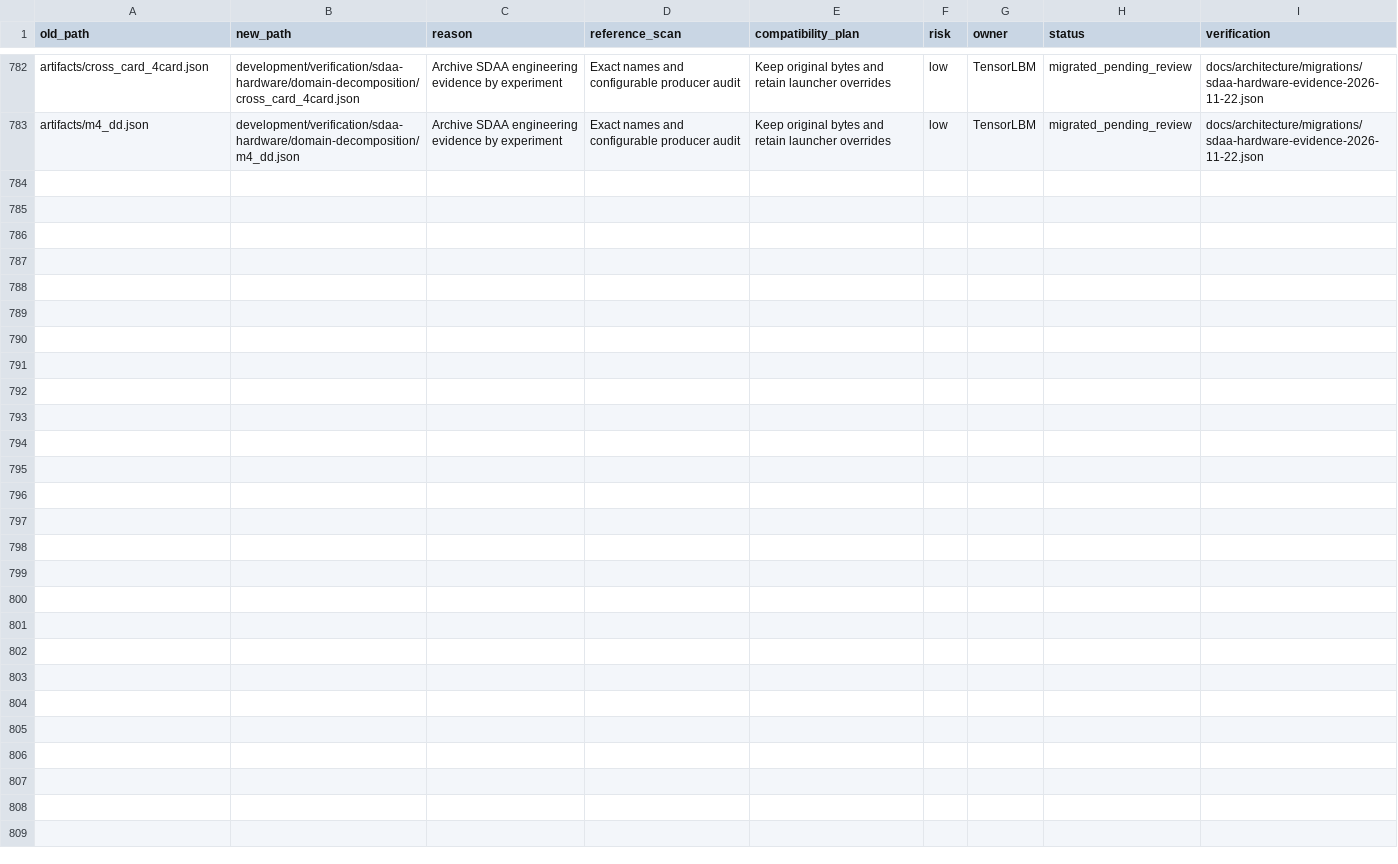
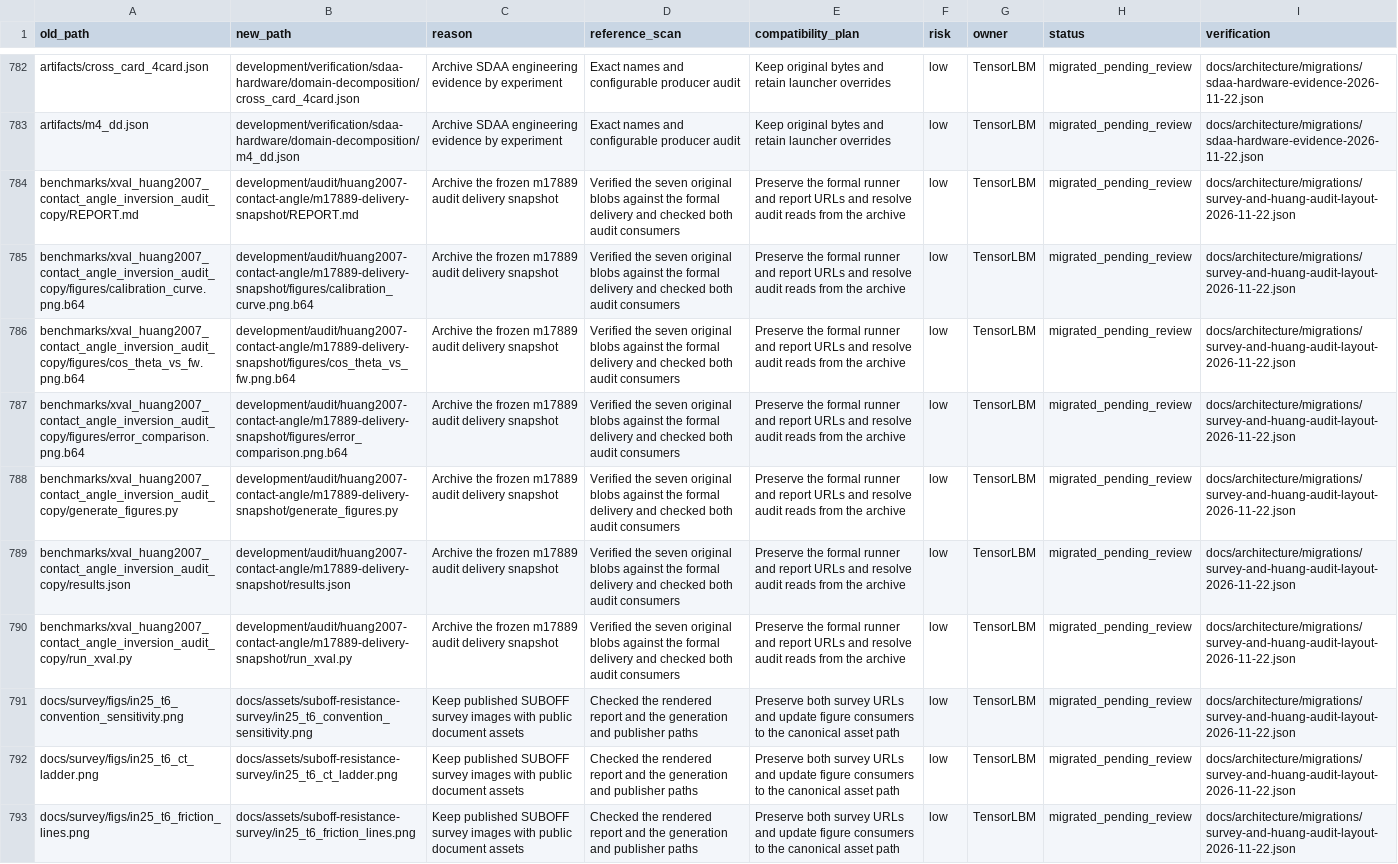
Before and after one commit to cxs503/TensorLBM, a CSV file: docs/architecture/migration_manifest.csv, drawn as a sheet; only a part is shown, gaps mark what is left out.

Commit message:
governance: organize survey assets and archive the Huang audit snapshot

```diff
--- a/docs/architecture/migration_manifest.csv
+++ b/docs/architecture/migration_manifest.csv
@@ -783 +783,11 @@ artifacts/cross_card_4card.json,development/verification/sdaa-hardware/domain-de
 artifacts/m4_dd.json,development/verification/sdaa-hardware/domain-decomposition/m4_dd.json,Archive SDAA engineering evidence by experiment,Exact names and configurable producer audit,Keep original bytes and retain launcher overrides,low,TensorLBM,migrated_pending_review,docs/architecture/migrations/sdaa-hardware-evidence-2026-11-22.json
+benchmarks/xval_huang2007_contact_angle_inversion_audit_copy/REPORT.md,development/audit/huang2007-contact-angle/m17889-delivery-snapshot/REPORT.md,Archive the frozen m17889 audit delivery snapshot,Verified the seven original blobs against the formal delivery and checked both audit consumers,Preserve the formal runner and report URLs and resolve audit reads from the archive,low,TensorLBM,migrated_pending_review,docs/architecture/migrations/survey-and-huang-audit-layout-2026-11-22.json
+benchmarks/xval_huang2007_contact_angle_inversion_audit_copy/figures/calibration_curve.png.b64,development/audit/huang2007-contact-angle/m17889-delivery-snapshot/figures/calibration_curve.png.b64,Archive the frozen m17889 audit delivery snapshot,Verified the seven original blobs against the formal delivery and checked both audit consumers,Preserve the formal runner and report URLs and resolve audit reads from the archive,low,TensorLBM,migrated_pending_review,docs/architecture/migrations/survey-and-huang-audit-layout-2026-11-22.json
+benchmarks/xval_huang2007_contact_angle_inversion_audit_copy/figures/cos_theta_vs_fw.png.b64,development/audit/huang2007-contact-angle/m17889-delivery-snapshot/figures/cos_theta_vs_fw.png.b64,Archive the frozen m17889 audit delivery snapshot,Verified the seven original blobs against the formal delivery and checked both audit consumers,Preserve the formal runner and report URLs and resolve audit reads from the archive,low,TensorLBM,migrated_pending_review,docs/architecture/migrations/survey-and-huang-audit-layout-2026-11-22.json
+benchmarks/xval_huang2007_contact_angle_inversion_audit_copy/figures/error_comparison.png.b64,development/audit/huang2007-contact-angle/m17889-delivery-snapshot/figures/error_comparison.png.b64,Archive the frozen m17889 audit delivery snapshot,Verified the seven original blobs against the formal delivery and checked both audit consumers,Preserve the formal runner and report URLs and resolve audit reads from the archive,low,TensorLBM,migrated_pending_review,docs/architecture/migrations/survey-and-huang-audit-layout-2026-11-22.json
+benchmarks/xval_huang2007_contact_angle_inversion_audit_copy/generate_figures.py,development/audit/huang2007-contact-angle/m17889-delivery-snapshot/generate_figures.py,Archive the frozen m17889 audit delivery snapshot,Verified the seven original blobs against the formal delivery and checked both audit consumers,Preserve the formal runner and report URLs and resolve audit reads from the archive,low,TensorLBM,migrated_pending_review,docs/architecture/migrations/survey-and-huang-audit-layout-2026-11-22.json
+benchmarks/xval_huang2007_contact_angle_inversion_audit_copy/results.json,development/audit/huang2007-contact-angle/m17889-delivery-snapshot/results.json,Archive the frozen m17889 audit delivery snapshot,Verified the seven original blobs against the formal delivery and checked both audit consumers,Preserve the formal runner and report URLs and resolve audit reads from the archive,low,TensorLBM,migrated_pending_review,docs/architecture/migrations/survey-and-huang-audit-layout-2026-11-22.json
+benchmarks/xval_huang2007_contact_angle_inversion_audit_copy/run_xval.py,development/audit/huang2007-contact-angle/m17889-delivery-snapshot/run_xval.py,Archive the frozen m17889 audit delivery snapshot,Verified the seven original blobs against the formal delivery and checked both audit consumers,Preserve the formal runner and report URLs and resolve audit reads from the archive,low,TensorLBM,migrated_pending_review,docs/architecture/migrations/survey-and-huang-audit-layout-2026-11-22.json
+docs/survey/figs/in25_t6_convention_sensitivity.png,docs/assets/suboff-resistance-survey/in25_t6_convention_sensitivity.png,Keep published SUBOFF survey images with public document assets,Checked the rendered report and the generation and publisher paths,Preserve both survey URLs and update figure consumers to the canonical asset path,low,TensorLBM,migrated_pending_review,docs/architecture/migrations/survey-and-huang-audit-layout-2026-11-22.json
+docs/survey/figs/in25_t6_ct_ladder.png,docs/assets/suboff-resistance-survey/in25_t6_ct_ladder.png,Keep published SUBOFF survey images with public document assets,Checked the rendered report and the generation and publisher paths,Preserve both survey URLs and update figure consumers to the canonical asset path,low,TensorLBM,migrated_pending_review,docs/architecture/migrations/survey-and-huang-audit-layout-2026-11-22.json
+docs/survey/figs/in25_t6_friction_lines.png,docs/assets/suboff-resistance-survey/in25_t6_friction_lines.png,Keep published SUBOFF survey images with public document assets,Checked the rendered report and the generation and publisher paths,Preserve both survey URLs and update figure consumers to the canonical asset path,low,TensorLBM,migrated_pending_review,docs/architecture/migrations/survey-and-huang-audit-layout-2026-11-22.json
```
Also changed, not shown: 25 other files.
